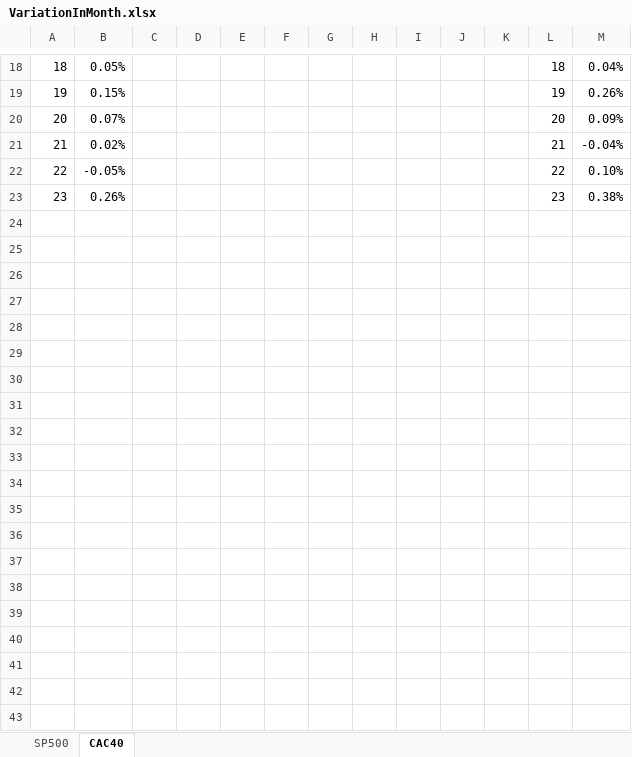
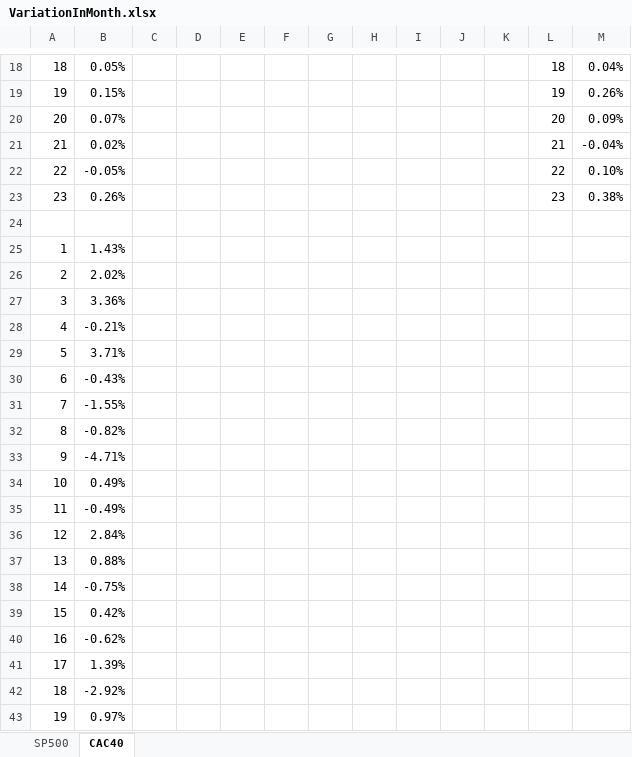
Before and after one commit to dadelcarbo/UltimateChartistRoot, an Excel workbook: Formation/VariationInMonth.xlsx, sheet CAC40, drawn as a sheet; only a part is shown, gaps mark what is left out; values as stored, in another font and other column widths than the file's, no borders; charts and pictures not drawn; the diff covers the shown part only; the diff names each change by its address in the sheet, - before the commit and + after, or states it on an @@ line.

```diff
--- a/Formation/VariationInMonth.xlsx (sheet CAC40)
+++ b/Formation/VariationInMonth.xlsx (sheet CAC40)
+row 24: (empty)
+row 25: 1 | 1.43%
+row 26: 2 | 2.02%
+row 27: 3 | 3.36%
+row 28: 4 | -0.21%
+row 29: 5 | 3.71%
+row 30: 6 | -0.43%
+row 31: 7 | -1.55%
+row 32: 8 | -0.82%
+row 33: 9 | -4.71%
+row 34: 10 | 0.49%
+row 35: 11 | -0.49%
+row 36: 12 | 2.84%
+row 37: 13 | 0.88%
+row 38: 14 | -0.75%
+row 39: 15 | 0.42%
+row 40: 16 | -0.62%
+row 41: 17 | 1.39%
+row 42: 18 | -2.92%
+row 43: 19 | 0.97%
```
Also changed, not shown: 11 added rows elsewhere in this sheet, charts or pictures, AgentReport.xlsx, 13 other files.
